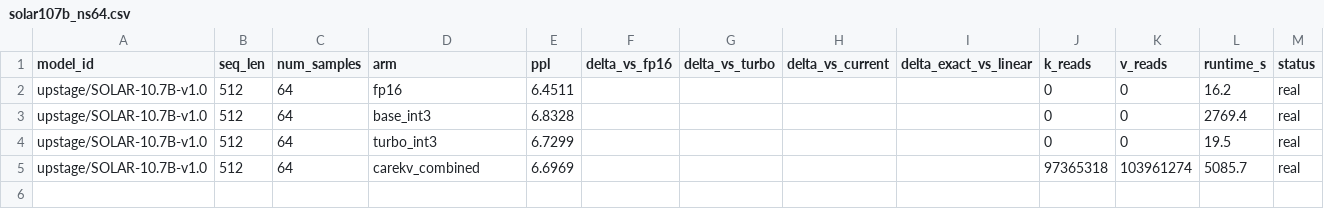
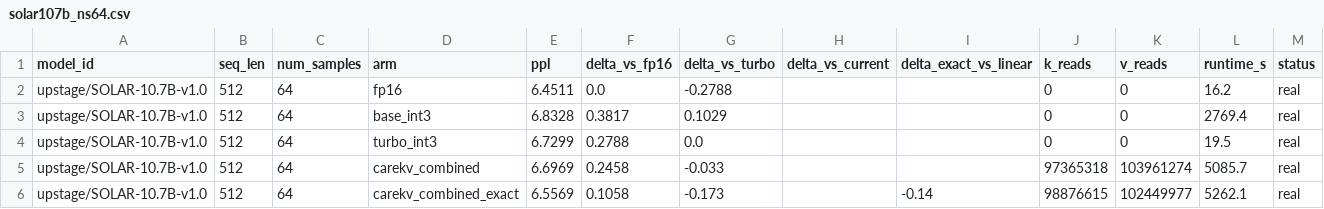
Before and after one commit to soeunida/CARE-KV-Sparse-Residual-Correction-for-Low-Bit-KV-Cache-Quantization, a CSV file: results/exact_kcorr/solar107b_ns64.csv, drawn as a sheet.

```diff
--- a/results/exact_kcorr/solar107b_ns64.csv
+++ b/results/exact_kcorr/solar107b_ns64.csv
@@ -1,5 +1,6 @@
 model_id,seq_len,num_samples,arm,ppl,delta_vs_fp16,delta_vs_turbo,delta_vs_current,delta_exact_vs_linear,k_reads,v_reads,runtime_s,status
-upstage/SOLAR-10.7B-v1.0,512,64,fp16,6.4511,,,,,0,0,16.2,real
-upstage/SOLAR-10.7B-v1.0,512,64,base_int3,6.8328,,,,,0,0,2769.4,real
-upstage/SOLAR-10.7B-v1.0,512,64,turbo_int3,6.7299,,,,,0,0,19.5,real
-upstage/SOLAR-10.7B-v1.0,512,64,carekv_combined,6.6969,,,,,97365318,103961274,5085.7,real
+upstage/SOLAR-10.7B-v1.0,512,64,fp16,6.4511,0.0,-0.2788,,,0,0,16.2,real
+upstage/SOLAR-10.7B-v1.0,512,64,base_int3,6.8328,0.3817,0.1029,,,0,0,2769.4,real
+upstage/SOLAR-10.7B-v1.0,512,64,turbo_int3,6.7299,0.2788,0.0,,,0,0,19.5,real
+upstage/SOLAR-10.7B-v1.0,512,64,carekv_combined,6.6969,0.2458,-0.033,,,97365318,103961274,5085.7,real
+upstage/SOLAR-10.7B-v1.0,512,64,carekv_combined_exact,6.5569,0.1058,-0.173,,-0.14,98876615,102449977,5262.1,real
```
Also changed, not shown: results/exact_kcorr/llama2_13b_ns64.csv, results/exact_kcorr/openllama7b_ns64.csv, 5 other files.
